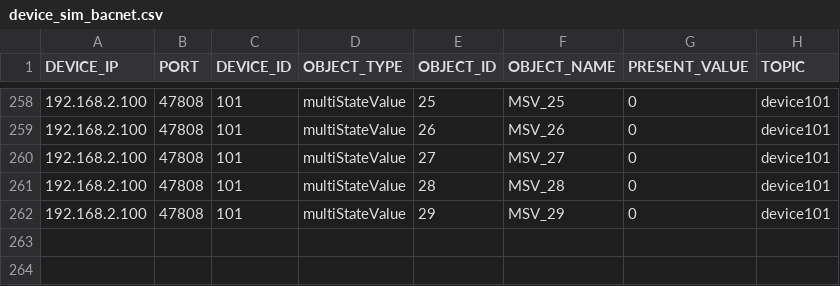
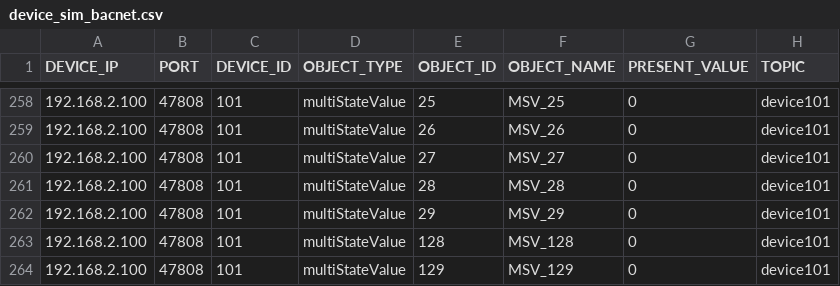
Before and after one commit to LutyiSan/GTW4iot, a CSV file: gtw/devices/device_sim_bacnet.csv, drawn as a sheet; only a part is shown, gaps mark what is left out.

```diff
--- a/gtw/devices/device_sim_bacnet.csv
+++ b/gtw/devices/device_sim_bacnet.csv
@@ -262 +262,3 @@ DEVICE_IP;PORT;DEVICE_ID;OBJECT_TYPE;OBJECT_ID;OBJECT_NAME;PRESENT_VALUE;TOPIC
 192.168.2.100;47808;101;multiStateValue;29;MSV_29;0;device101
+192.168.2.100;47808;101;multiStateValue;128;MSV_128;0;device101
+192.168.2.100;47808;101;multiStateValue;129;MSV_129;0;device101
```
Also changed, not shown: 2 other files.
